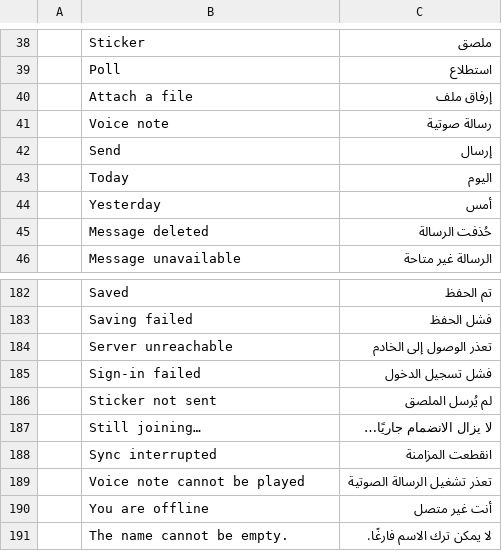
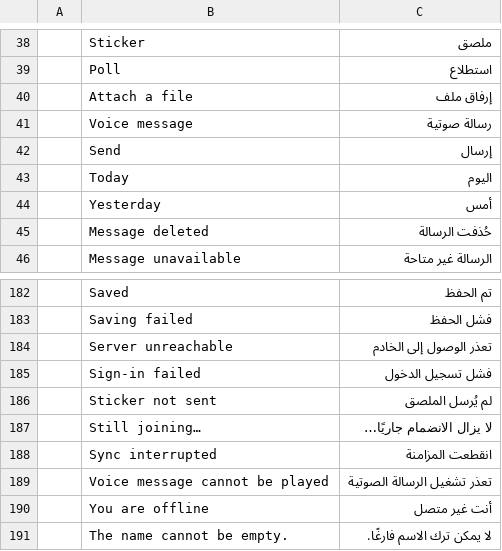
Before and after one commit to meska/gnobbi, a TSV file: crates/matrix-desktop/locales/ar.tsv, drawn as a sheet; only a part is shown, gaps mark what is left out; the diff names each change by its address in the sheet, - before the commit and + after, or states it on an @@ line.

```diff
--- a/crates/matrix-desktop/locales/ar.tsv
+++ b/crates/matrix-desktop/locales/ar.tsv
-B41: Voice note
+B41: Voice message
-B189: Voice note cannot be played
+B189: Voice message cannot be played
```
Also changed, not shown: crates/matrix-desktop/locales/bg.tsv, crates/matrix-desktop/locales/bs.tsv, 27 other files.
